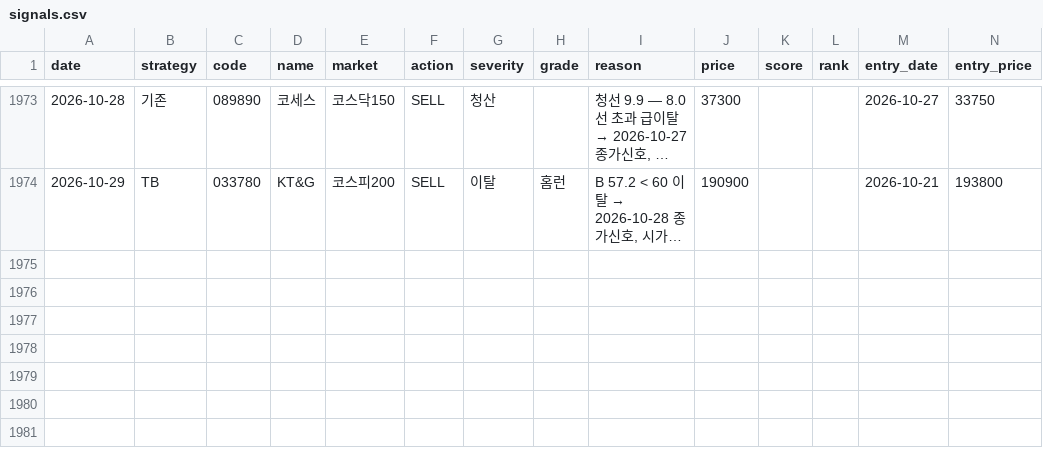
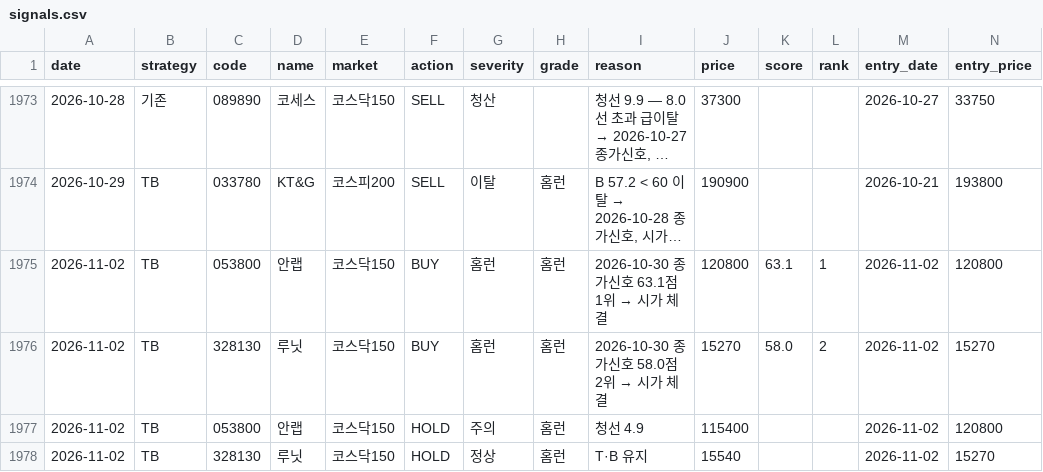
Before and after one commit to gudrhs/stock-report, a CSV file: data/signals.csv, drawn as a sheet; only a part is shown, gaps mark what is left out; long unchanged cells end in …; rows hold the shown columns only; the diff names each change by its address in the sheet, - before the commit and + after, or states it on an @@ line.

```diff
--- a/data/signals.csv
+++ b/data/signals.csv
+row 1975: 2026-11-02 | TB | 053800 | 안랩 | 코스닥150 | BUY | 홈런 | 홈런 | 2026-10-30 종가신호 63.1점 1위 → 시가 체결 | 120800 | 63.1 | 1 | 2026-11-02 | 120800
+row 1976: 2026-11-02 | TB | 328130 | 루닛 | 코스닥150 | BUY | 홈런 | 홈런 | 2026-10-30 종가신호 58.0점 2위 → 시가 체결 | 15270 | 58.0 | 2 | 2026-11-02 | 15270
+row 1977: 2026-11-02 | TB | 053800 | 안랩 | 코스닥150 | HOLD | 주의 | 홈런 | 청선 4.9 | 115400 |  |  | 2026-11-02 | 120800
+row 1978: 2026-11-02 | TB | 328130 | 루닛 | 코스닥150 | HOLD | 정상 | 홈런 | T·B 유지 | 15540 |  |  | 2026-11-02 | 15270
```
Also changed, not shown: 7 other files.
